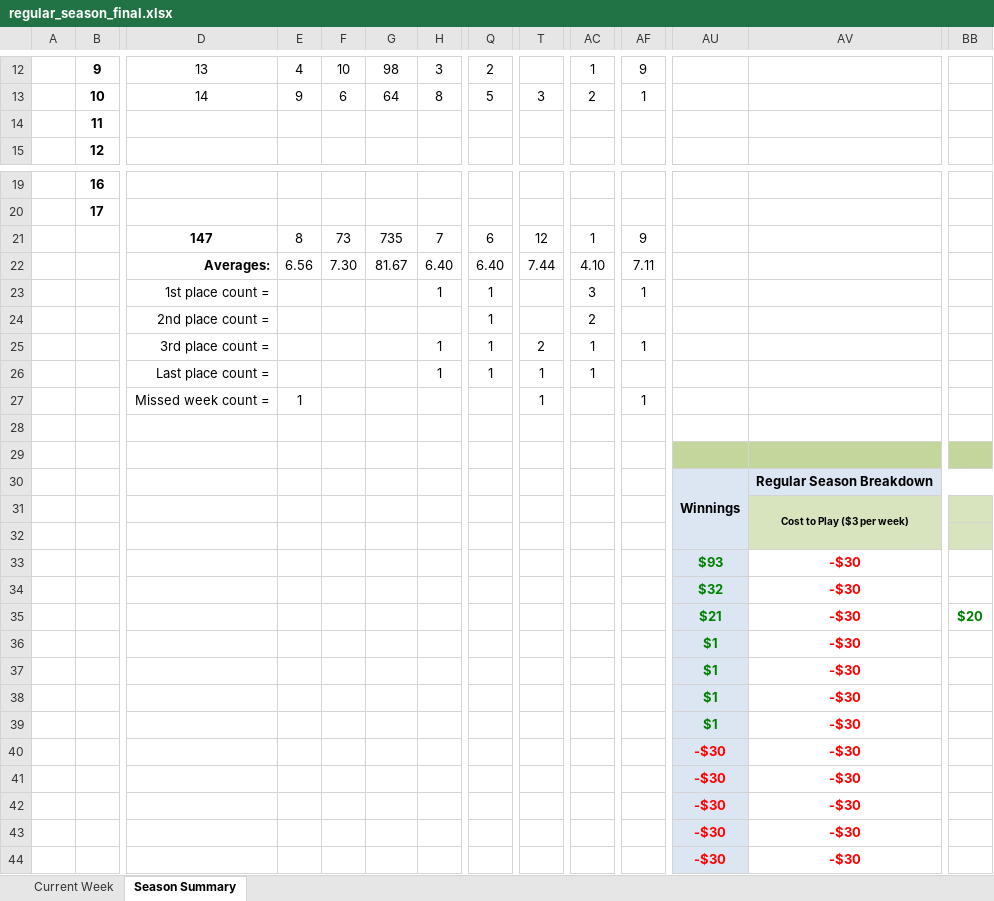
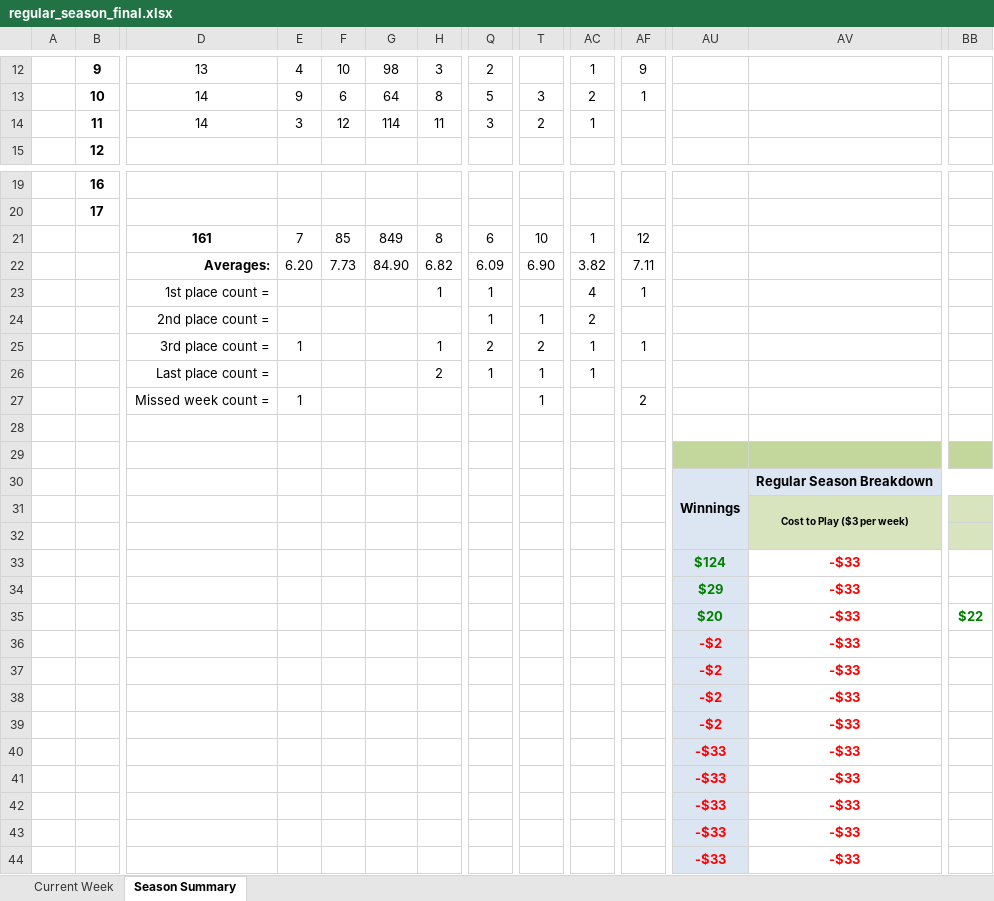
Before and after one commit to jlwebpages/fp, an Excel workbook: regular_season_final.xlsx, sheet Season Summary, drawn as a sheet; only a part is shown, gaps mark what is left out; values as stored, in another font and other column widths than the file's, no borders; conditional formats not drawn; removed rows and columns are numbered as before the commit, all else as after; rows hold the shown columns only; the diff covers the shown part only; the diff names each change by its address in the sheet, - before the commit and + after, or states it on an @@ line.

```diff
--- a/regular_season_final.xlsx (sheet Season Summary)
+++ b/regular_season_final.xlsx (sheet Season Summary)
-row 14:  | 11
+row 14:  | 11 | 14 | 3 | 12 | 114 | 11 | 3 | 2 | 1
-row 21:  |  | 147 | 8 | 73 | 735 | 7 | 6 | 12 | 1 | 9
-row 22:  |  | Averages: | 6.56 | 7.30 | 81.67 | 6.40 | 6.40 | 7.44 | 4.10 | 7.11
+row 21:  |  | 161 | 7 | 85 | 849 | 8 | 6 | 10 | 1 | 12
+row 22:  |  | Averages: | 6.20 | 7.73 | 84.90 | 6.82 | 6.09 | 6.90 | 3.82 | 7.11
-AC23: 3
+AC23: 4
-T24: (empty)
+T24: 1
-E25: (empty)
+E25: 1
-Q25: 1
+Q25: 2
-H26: 1
+H26: 2
-AF27: 1
+AF27: 2
-row 33:  |  |  |  |  |  |  |  |  |  |  | $93 | -$30
+row 33:  |  |  |  |  |  |  |  |  |  |  | $124 | -$33
-AU34: $32
+AU34: $29
-AV34:AV39: -$30
+AV34:AV39: -$33
-AU35: $21
+AU35: $20
-BB35: $20
+BB35: $22
-AU36:AU39: $1
+AU36:AU39: -$2
-AU36:AU39 text colour: #008000
+AU36:AU39 text colour: #FF0000
-row 40:  |  |  |  |  |  |  |  |  |  |  | -$30 | -$30
-row 41:  |  |  |  |  |  |  |  |  |  |  | -$30 | -$30
-row 42:  |  |  |  |  |  |  |  |  |  |  | -$30 | -$30
-row 43:  |  |  |  |  |  |  |  |  |  |  | -$30 | -$30
-row 44:  |  |  |  |  |  |  |  |  |  |  | -$30 | -$30
+row 40:  |  |  |  |  |  |  |  |  |  |  | -$33 | -$33
+row 41:  |  |  |  |  |  |  |  |  |  |  | -$33 | -$33
+row 42:  |  |  |  |  |  |  |  |  |  |  | -$33 | -$33
+row 43:  |  |  |  |  |  |  |  |  |  |  | -$33 | -$33
+row 44:  |  |  |  |  |  |  |  |  |  |  | -$33 | -$33
```
Also changed, not shown: 13 edited cells and cell formats elsewhere in this sheet, sheet Current Week, hidden cells, 5 other files.
